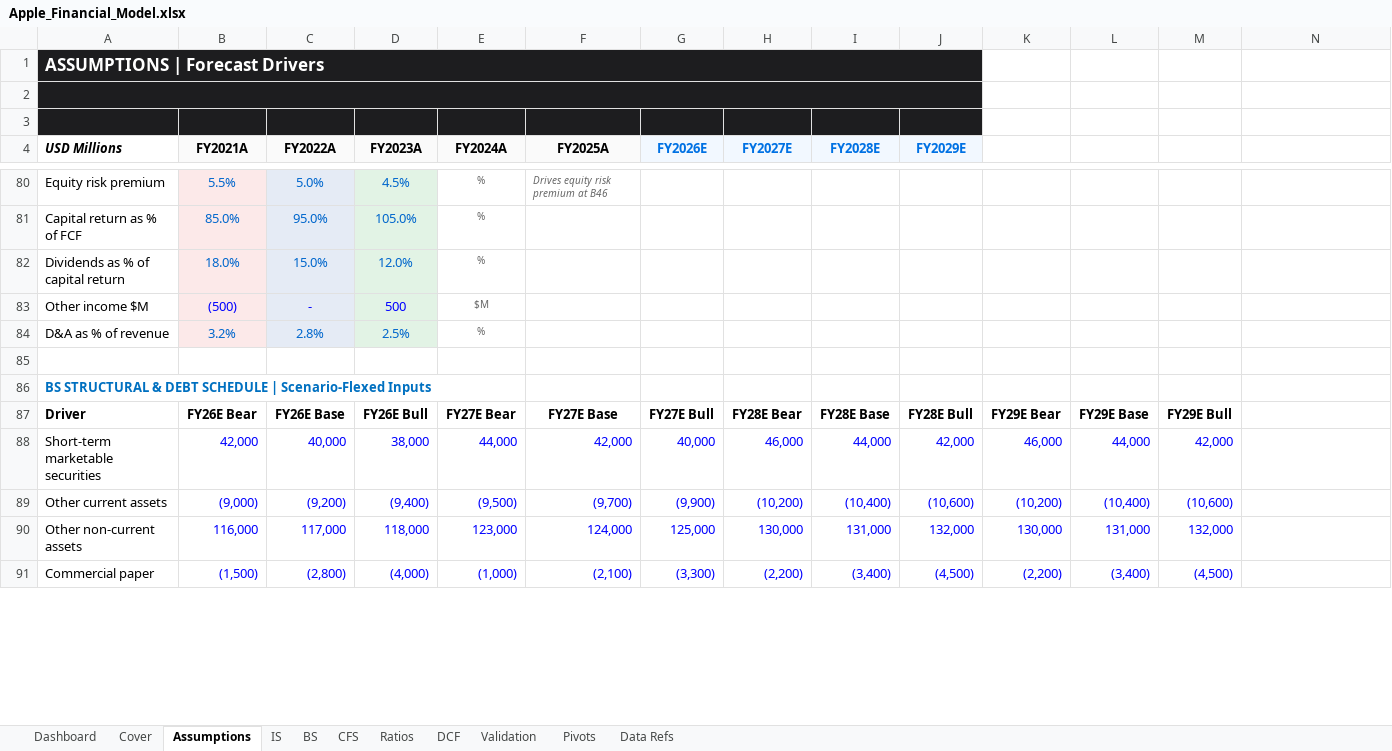
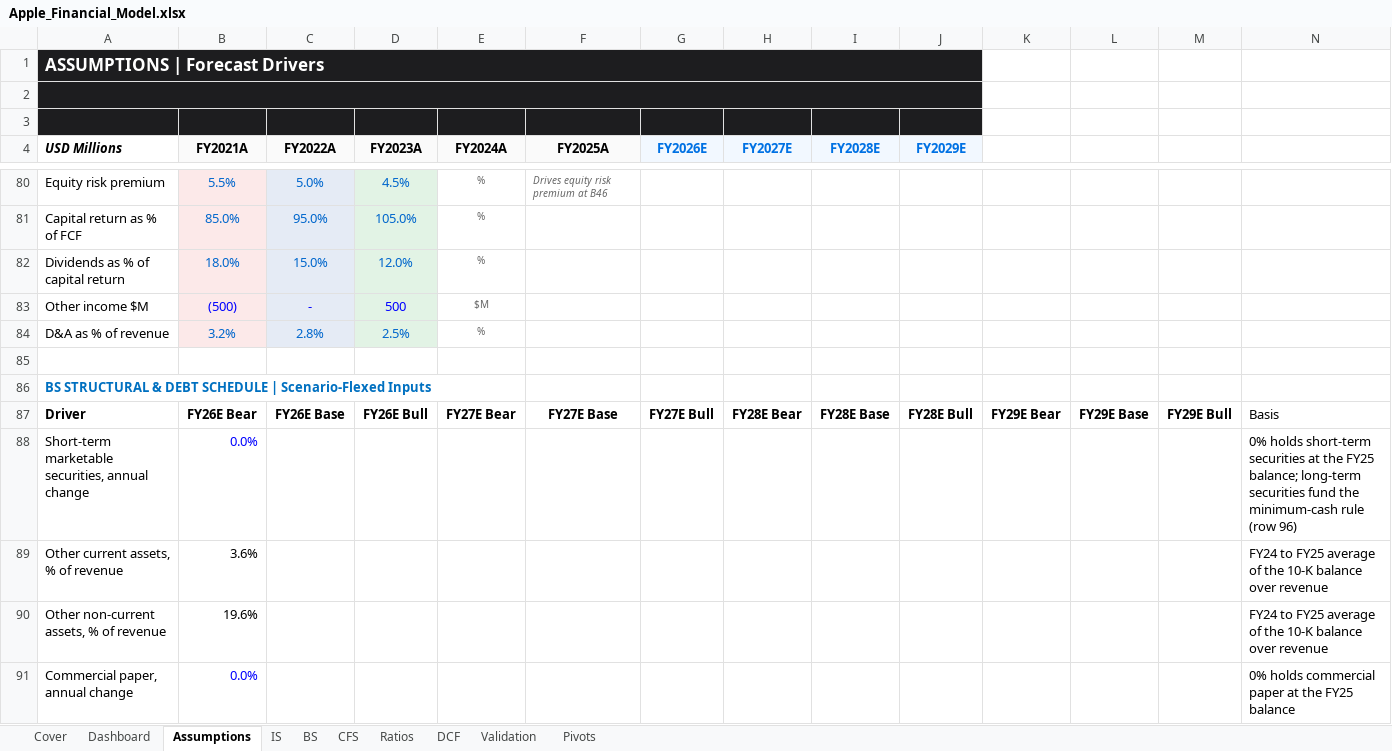
Before and after one commit to alvenyuka/Financial-Analyst, an Excel workbook: Apple/Apple_Financial_Model.xlsx, sheet Assumptions, drawn as a sheet; only a part is shown, gaps mark what is left out; values as stored, in another font and other column widths than the file's, no borders; conditional formats not drawn; removed rows and columns are numbered as before the commit, all else as after; the diff covers the shown part only; the diff names each change by its address in the sheet, - before the commit and + after, or states it on an @@ line.

Commit message:
Repair the Apple model and rebuild the valuation checks independently
The cash flow statement read each forecast year's working-capital and debt
movements from the prior year, net cash came from FY24, nine FY2025 balance
sheet lines did not match the 10-K, and long-term securities balanced the
forecast as a plug. All four are fixed; cash now comes from the cash flow
statement with a minimum-cash rule, and the DCF discounts from the
28 Sep 2026 valuation date to each fiscal year-end.

The validator now rebuilds working capital from the balance sheet, re-adds
the forecast balance sheet from its lines and takes net cash from FY26E,
with fault-injection tests for each. Base price $139.50 (was $135.98).

```diff
--- a/Apple/Apple_Financial_Model.xlsx (sheet Assumptions)
+++ b/Apple/Apple_Financial_Model.xlsx (sheet Assumptions)
-sheet tab: Data Refs
@@ sheet tab order changed: Cover | Dashboard | Assumptions | IS | BS | CFS | Ratios | DCF | Validation | Pivots @@
-N87: (empty)
+N87: Basis
-row 88: Short-term marketable securities | 42,000 | 40,000 | 38,000 | 44,000 | 42,000 | 40,000 | 46,000 | 44,000 | 42,000 | 46,000 | 44,000 | 42,000
-row 89: Other current assets | (9,000) | (9,200) | (9,400) | (9,500) | (9,700) | (9,900) | (10,200) | (10,400) | (10,600) | (10,200) | (10,400) | (10,600)
-row 90: Other non-current assets | 116,000 | 117,000 | 118,000 | 123,000 | 124,000 | 125,000 | 130,000 | 131,000 | 132,000 | 130,000 | 131,000 | 132,000
-row 91: Commercial paper | (1,500) | (2,800) | (4,000) | (1,000) | (2,100) | (3,300) | (2,200) | (3,400) | (4,500) | (2,200) | (3,400) | (4,500)
+row 88: Short-term marketable securities, annual change | 0.0% |  |  |  |  |  |  |  |  |  |  |  | 0% holds short-term securities at the FY25 balance; long-term securities fund the minimum-cash rule (row 96)
+row 89: Other current assets, % of revenue | 3.6% |  |  |  |  |  |  |  |  |  |  |  | FY24 to FY25 average of the 10-K balance over revenue
+row 90: Other non-current assets, % of revenue | 19.6% |  |  |  |  |  |  |  |  |  |  |  | FY24 to FY25 average of the 10-K balance over revenue
+row 91: Commercial paper, annual change | 0.0% |  |  |  |  |  |  |  |  |  |  |  | 0% holds commercial paper at the FY25 balance
```
Also changed, not shown: 5 added rows, 2 removed rows, 9 edited cells and cell formats elsewhere in this sheet, sheet Dashboard, sheet DCF, sheet Validation, sheet BS, sheet CFS, sheet Ratios, 3 more sheets, formulas that keep their value, charts or pictures, 10 other files.
